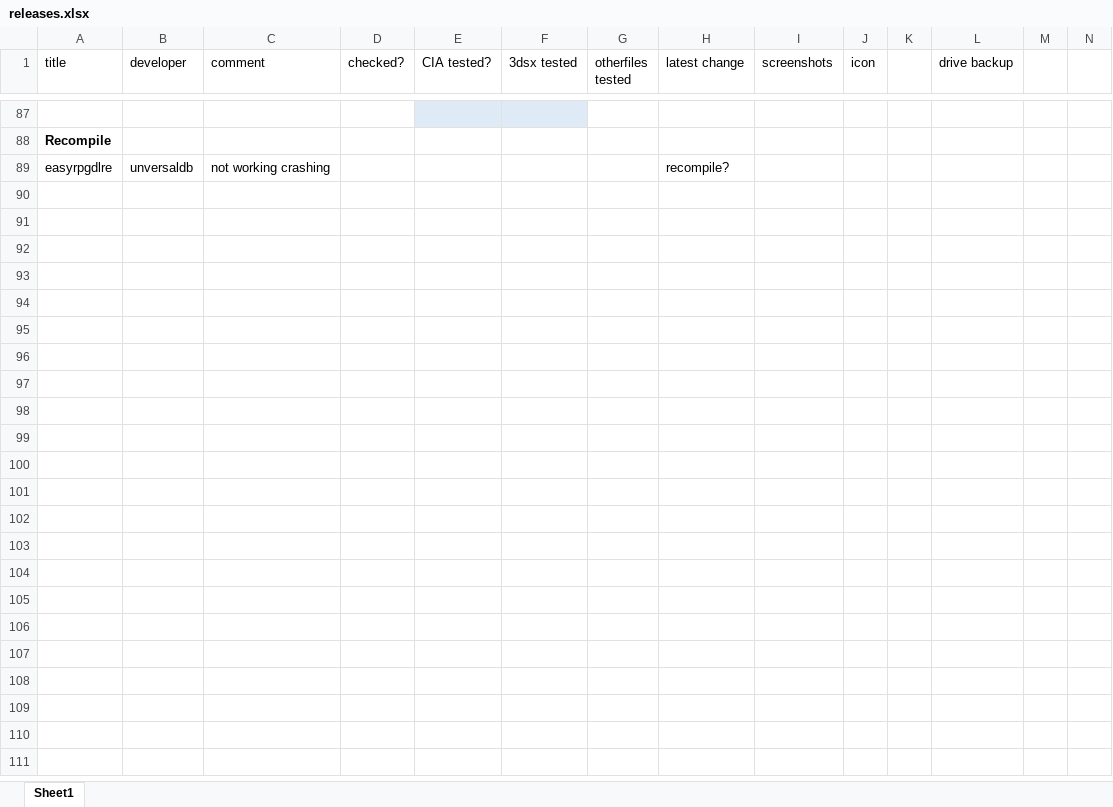
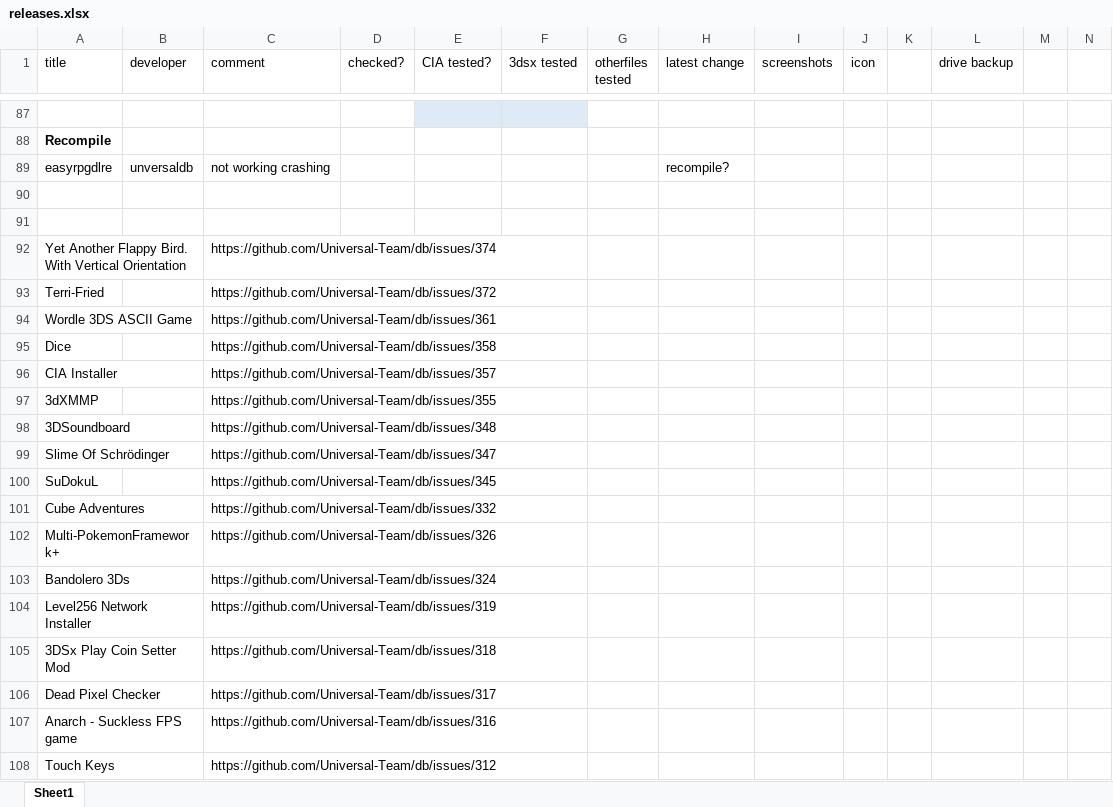
Before and after one commit to vargaviktor/3dsalt, an Excel workbook: releases.xlsx, sheet Sheet1, drawn as a sheet; only a part is shown, gaps mark what is left out; values as stored, in another font and other column widths than the file's, no borders; the diff covers the shown part only; the diff names each change by its address in the sheet, - before the commit and + after, or states it on an @@ line.

Commit message:
Adding titles to todo list

```diff
--- a/releases.xlsx (sheet Sheet1)
+++ b/releases.xlsx (sheet Sheet1)
+row 90: (empty)
+row 91: (empty)
+row 92: Yet Another Flappy Bird. With Vertical Orientation |  | https://github.com/Universal-Team/db/issues/374
+row 93: Terri-Fried |  | https://github.com/Universal-Team/db/issues/372
+row 94: Wordle 3DS ASCII Game |  | https://github.com/Universal-Team/db/issues/361
+row 95: Dice |  | https://github.com/Universal-Team/db/issues/358
+row 96: CIA Installer |  | https://github.com/Universal-Team/db/issues/357
+row 97: 3dXMMP |  | https://github.com/Universal-Team/db/issues/355
+row 98: 3DSoundboard |  | https://github.com/Universal-Team/db/issues/348
+row 99: Slime Of Schrödinger |  | https://github.com/Universal-Team/db/issues/347
+row 100: SuDokuL |  | https://github.com/Universal-Team/db/issues/345
+row 101: Cube Adventures |  | https://github.com/Universal-Team/db/issues/332
+row 102: Multi-PokemonFramework+ |  | https://github.com/Universal-Team/db/issues/326
+row 103: Bandolero 3Ds |  | https://github.com/Universal-Team/db/issues/324
+row 104: Level256 Network Installer |  | https://github.com/Universal-Team/db/issues/319
+row 105: 3DSx Play Coin Setter Mod |  | https://github.com/Universal-Team/db/issues/318
+row 106: Dead Pixel Checker |  | https://github.com/Universal-Team/db/issues/317
+row 107: Anarch - Suckless FPS game |  | https://github.com/Universal-Team/db/issues/316
+row 108: Touch Keys |  | https://github.com/Universal-Team/db/issues/312
```
Also changed, not shown: 10 added rows and 2 edited cells elsewhere in this sheet.
